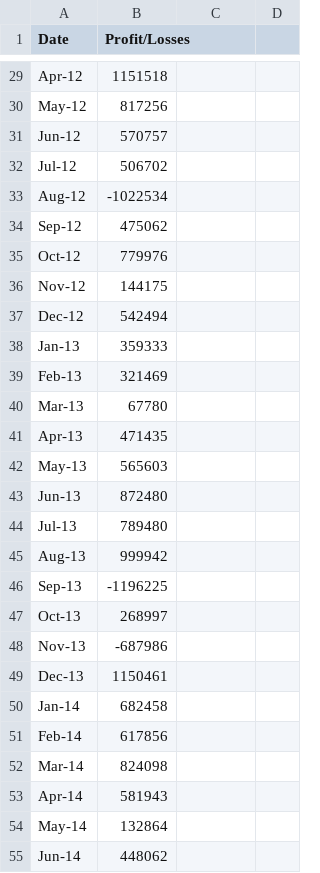
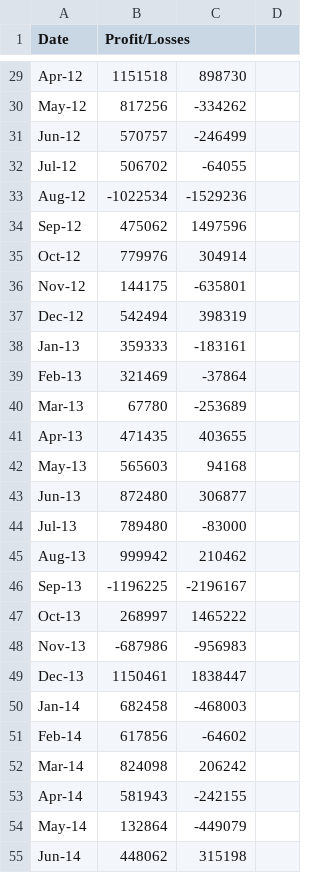
Before and after one commit to emilou1981/python-challenge, a CSV file: RawData/budget_data.csv, drawn as a sheet; only a part is shown, gaps mark what is left out; the diff covers the shown part only; the diff names each change by its address in the sheet, - before the commit and + after, or states it on an @@ line.

```diff
--- a/RawData/budget_data.csv
+++ b/RawData/budget_data.csv
-C29: (empty)
+C29: 898730
-C30: (empty)
+C30: -334262
-C31: (empty)
+C31: -246499
-C32: (empty)
+C32: -64055
-C33: (empty)
+C33: -1529236
-C34: (empty)
+C34: 1497596
-C35: (empty)
+C35: 304914
-C36: (empty)
+C36: -635801
-C37: (empty)
+C37: 398319
-C38: (empty)
+C38: -183161
-C39: (empty)
+C39: -37864
-C40: (empty)
+C40: -253689
-C41: (empty)
+C41: 403655
-C42: (empty)
+C42: 94168
-C43: (empty)
+C43: 306877
-C44: (empty)
+C44: -83000
-C45: (empty)
+C45: 210462
-C46: (empty)
+C46: -2196167
-C47: (empty)
+C47: 1465222
-C48: (empty)
+C48: -956983
-C49: (empty)
+C49: 1838447
-C50: (empty)
+C50: -468003
-C51: (empty)
+C51: -64602
-C52: (empty)
+C52: 206242
-C53: (empty)
+C53: -242155
-C54: (empty)
+C54: -449079
-C55: (empty)
+C55: 315198
```
Also changed, not shown: 59 edited cells elsewhere in this file, 2 other files.
